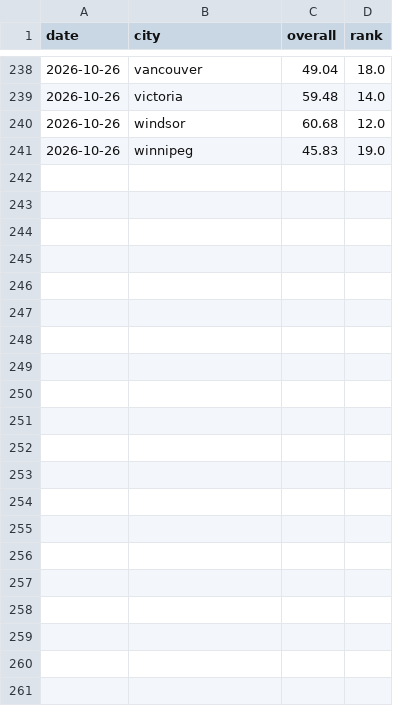
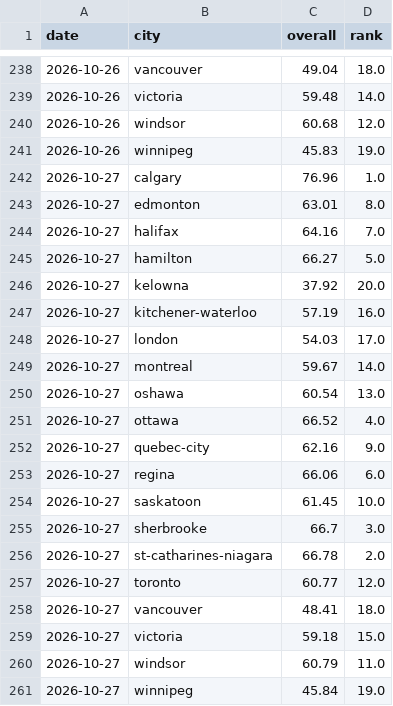
Before and after one commit to imran-ahmed377/city_rank_ai, a CSV file: data/history/rankings.csv, drawn as a sheet; only a part is shown, gaps mark what is left out.

```diff
--- a/data/history/rankings.csv
+++ b/data/history/rankings.csv
@@ -241 +241,21 @@ date,city,overall,rank
 2026-10-26,winnipeg,45.83,19.0
+2026-10-27,calgary,76.96,1.0
+2026-10-27,edmonton,63.01,8.0
+2026-10-27,halifax,64.16,7.0
+2026-10-27,hamilton,66.27,5.0
+2026-10-27,kelowna,37.92,20.0
+2026-10-27,kitchener-waterloo,57.19,16.0
+2026-10-27,london,54.03,17.0
+2026-10-27,montreal,59.67,14.0
+2026-10-27,oshawa,60.54,13.0
+2026-10-27,ottawa,66.52,4.0
+2026-10-27,quebec-city,62.16,9.0
+2026-10-27,regina,66.06,6.0
+2026-10-27,saskatoon,61.45,10.0
+2026-10-27,sherbrooke,66.7,3.0
+2026-10-27,st-catharines-niagara,66.78,2.0
+2026-10-27,toronto,60.77,12.0
+2026-10-27,vancouver,48.41,18.0
+2026-10-27,victoria,59.18,15.0
+2026-10-27,windsor,60.79,11.0
+2026-10-27,winnipeg,45.84,19.0
```
Also changed, not shown: data/history/traffic_samples.csv, data/history/weather_observations.csv, 6 other files.
